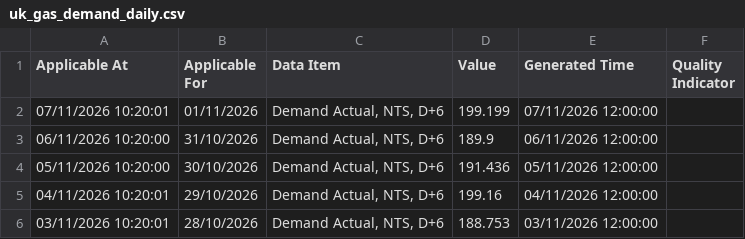
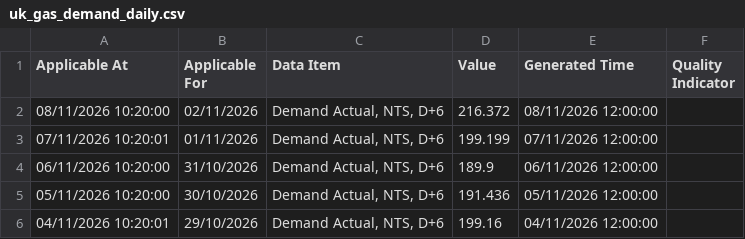
Before and after one commit to xdityx/xoserve-uk-gas-demand-forecasting, a CSV file: data/raw/uk_gas_demand_daily.csv, drawn as a sheet; only a part is shown; the shorter side is filled out with more unchanged rows; the diff names each change by its address in the sheet, - before the commit and + after, or states it on an @@ line.

```diff
--- a/data/raw/uk_gas_demand_daily.csv
+++ b/data/raw/uk_gas_demand_daily.csv
+row 2: 08/11/2026 10:20:00 | 02/11/2026 | Demand Actual, NTS, D+6 | 216.372 | 08/11/2026 12:00:00
```
Also changed, not shown: data/raw/uk_gas_demand_provisional_daily.csv, 4 other files.
